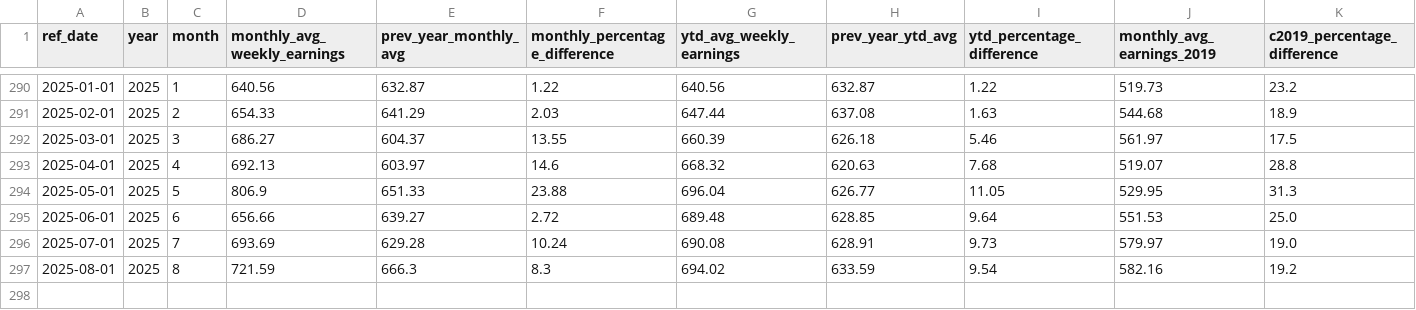
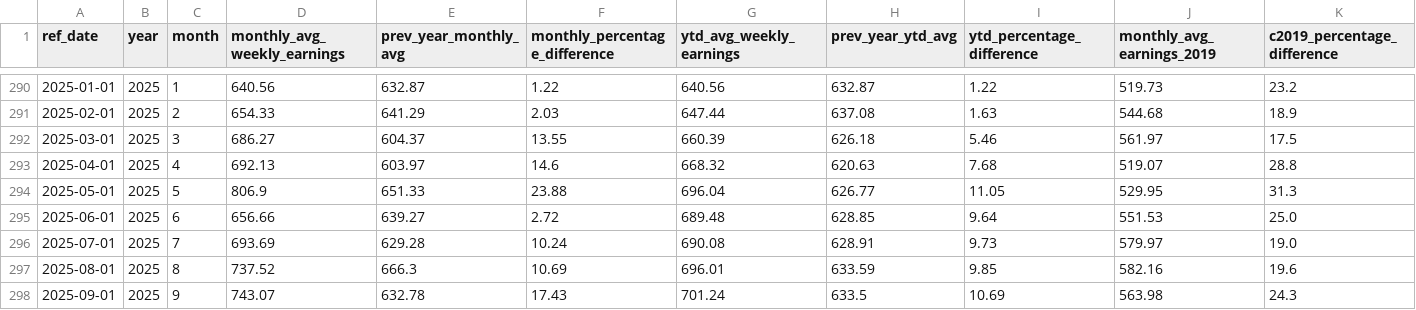
Before and after one commit to ytgov/tourism-indicators, a CSV file: data/vw_kpi_economic_accommodation_and_food_weekly_earnings.csv, drawn as a sheet; only a part is shown, gaps mark what is left out; rows hold the shown columns only; the diff names each change by its address in the sheet, - before the commit and + after, or states it on an @@ line.

```diff
--- a/data/vw_kpi_economic_accommodation_and_food_weekly_earnings.csv
+++ b/data/vw_kpi_economic_accommodation_and_food_weekly_earnings.csv
-D297 (monthly_avg_weekly_earnings): 721.59
+D297 (monthly_avg_weekly_earnings): 737.52
-F297 (monthly_percentage_difference): 8.3
+F297 (monthly_percentage_difference): 10.69
-G297 (ytd_avg_weekly_earnings): 694.02
+G297 (ytd_avg_weekly_earnings): 696.01
-I297 (ytd_percentage_difference): 9.54
+I297 (ytd_percentage_difference): 9.85
-K297 (c2019_percentage_difference): 19.2
+K297 (c2019_percentage_difference): 19.6
+row 298: 2025-09-01 | 2025 | 9 | 743.07 | 632.78 | 17.43 | 701.24 | 633.5 | 10.69 | 563.98 | 24.3
```
Also changed, not shown: data/vw_kpi_economic_accommodation_and_food_employment.csv, data/vw_kpi_economic_restaurant_spending.csv, 14 other files.
